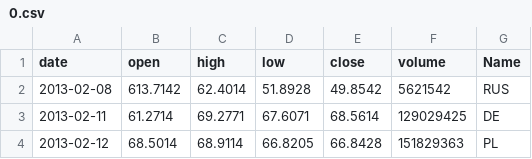
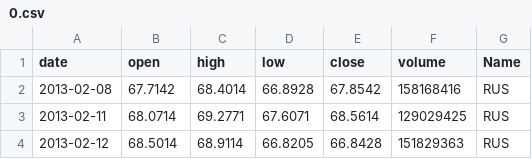
Before and after one commit to xenu-xore/test_jump, a CSV file: data/0.csv, drawn as a sheet.

```diff
--- a/data/0.csv
+++ b/data/0.csv
@@ -1,4 +1,4 @@
 date,open,high,low,close,volume,Name
-2013-02-08,613.7142,62.4014,51.8928,49.8542,5621542,RUS
-2013-02-11,61.2714,69.2771,67.6071,68.5614,129029425,DE
-2013-02-12,68.5014,68.9114,66.8205,66.8428,151829363,PL
+2013-02-08,67.7142,68.4014,66.8928,67.8542,158168416,RUS
+2013-02-11,68.0714,69.2771,67.6071,68.5614,129029425,RUS
+2013-02-12,68.5014,68.9114,66.8205,66.8428,151829363,RUS
```
Also changed, not shown: data/filedir1/1.csv, data/filedir1/_filedir1/_1.csv, 5 other files.
